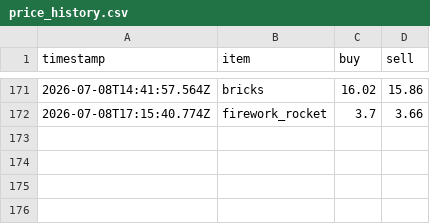
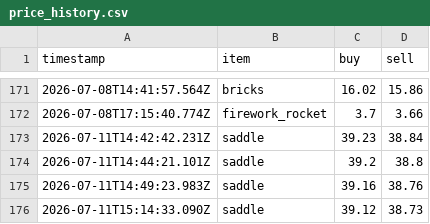
Before and after one commit to RyanYu0118/MCWWS, a CSV file: plugins/Skript/scripts/web/data/price_history.csv, drawn as a sheet; only a part is shown, gaps mark what is left out; the diff names each change by its address in the sheet, - before the commit and + after, or states it on an @@ line.

Commit message:
修复(mcwws): 更新用户数据、市场状态和网页样式</message> <message>fix(mcwws): update user data, market state, and web styles

```diff
--- a/plugins/Skript/scripts/web/data/price_history.csv
+++ b/plugins/Skript/scripts/web/data/price_history.csv
+row 173: 2026-07-11T14:42:42.231Z | saddle | 39.23 | 38.84
+row 174: 2026-07-11T14:44:21.101Z | saddle | 39.2 | 38.8
+row 175: 2026-07-11T14:49:23.983Z | saddle | 39.16 | 38.76
+row 176: 2026-07-11T15:14:33.090Z | saddle | 39.12 | 38.73
```
Also changed, not shown: 52 other files.
